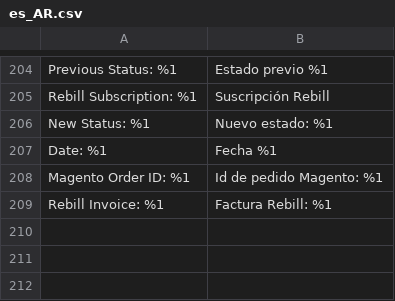
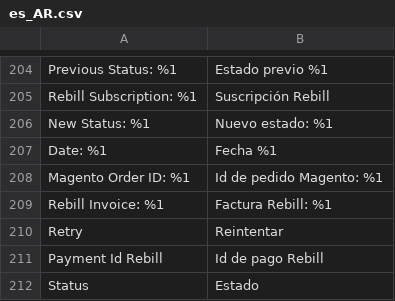
Before and after one commit to improntus/module-rebill, a CSV file: i18n/es_AR.csv, drawn as a sheet; only a part is shown, gaps mark what is left out; the diff names each change by its address in the sheet, - before the commit and + after, or states it on an @@ line.

```diff
--- a/i18n/es_AR.csv
+++ b/i18n/es_AR.csv
+row 210: Retry | Reintentar
+row 211: Payment Id Rebill | Id de pago Rebill
+row 212: Status | Estado
```
Also changed, not shown: i18n/es_CL.csv, i18n/es_CO.csv, 8 other files.
